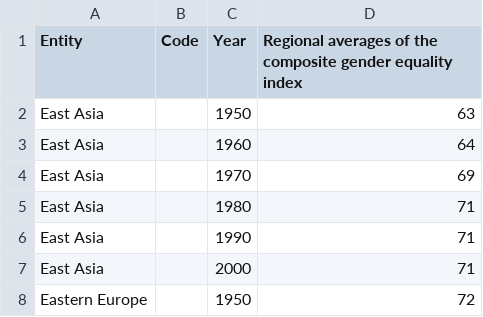
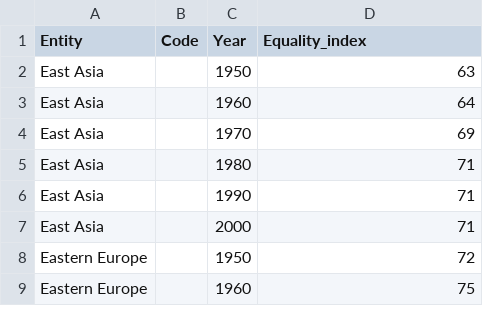
Before and after one commit to yatrides/narrativeViz, a CSV file: data/regional-averages-of-the-composite-gender-equality-index.csv, drawn as a sheet; only a part is shown; the shorter side is filled out with more unchanged rows.

```diff
--- a/data/regional-averages-of-the-composite-gender-equality-index.csv
+++ b/data/regional-averages-of-the-composite-gender-equality-index.csv
@@ -1,2 +1,2 @@
-Entity,Code,Year,Regional averages of the composite gender equality index
+Entity,Code,Year,Equality_index
 East Asia,,1950,63
```
Also changed, not shown: 1 other file.
